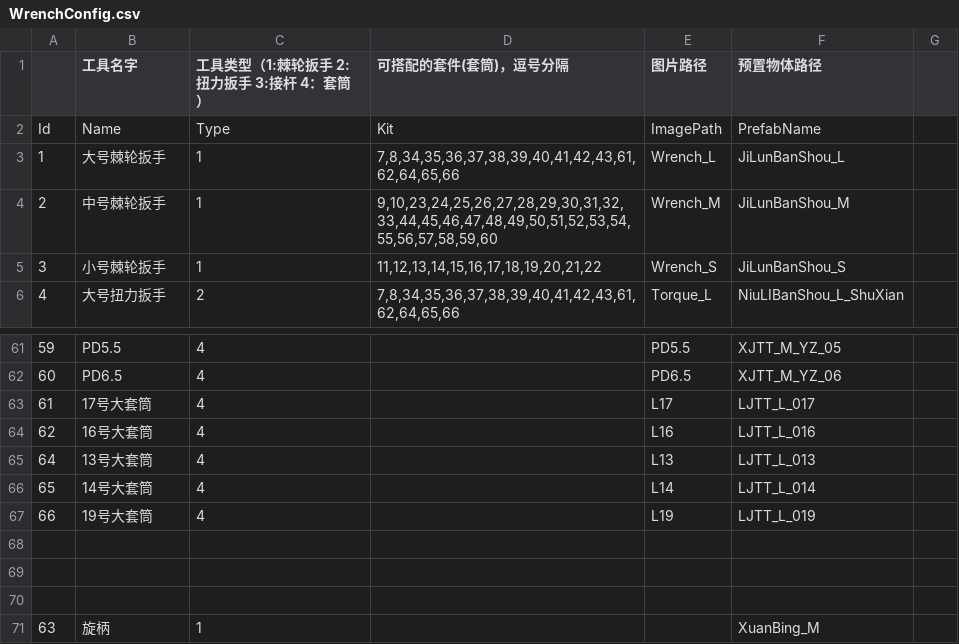
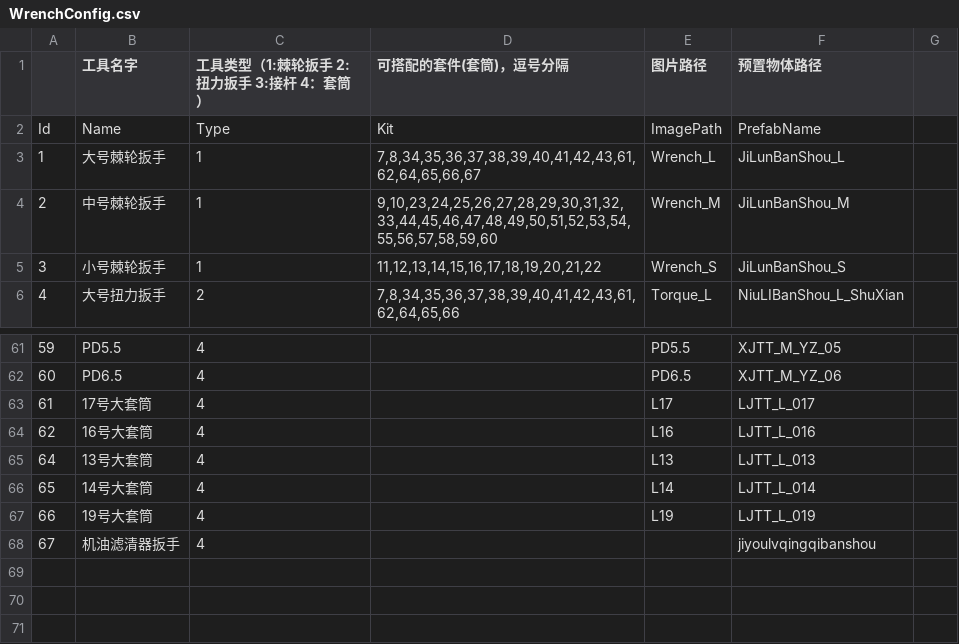
Before and after one commit to LadissonLai/SUSTC-VR, a CSV file: Assets/Resources/Configs/WrenchConfig.csv, drawn as a sheet; only a part is shown, gaps mark what is left out; the shorter side is filled out with more unchanged rows.

```diff
--- a/Assets/Resources/Configs/WrenchConfig.csv
+++ b/Assets/Resources/Configs/WrenchConfig.csv
@@ -2,3 +2,3 @@
 "Id","Name","Type","Kit","ImagePath","PrefabName",
-1,"大号棘轮扳手",1,"7,8,34,35,36,37,38,39,40,41,42,43,61,62,64,65,66","Wrench_L","JiLunBanShou_L",
+1,"大号棘轮扳手",1,"7,8,34,35,36,37,38,39,40,41,42,43,61,62,64,65,66,67","Wrench_L","JiLunBanShou_L",
 2,"中号棘轮扳手",1,"9,10,23,24,25,26,27,28,29,30,31,32,33,44,45,46,47,48,49,50,51,52,53,54,55,56,57,58,59,60","Wrench_M","JiLunBanShou_M",
@@ -67,2 +67,3 @@
 66,"19号大套筒",4,,"L19","LJTT_L_019",
+67,"机油滤清器扳手",4,,,"jiyoulvqingqibanshou",
 ,,,,,,
```
Also changed, not shown: 33 other files.
